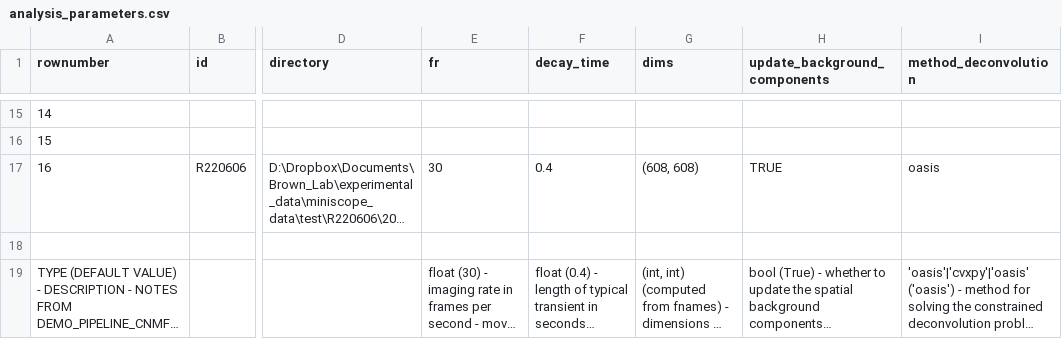
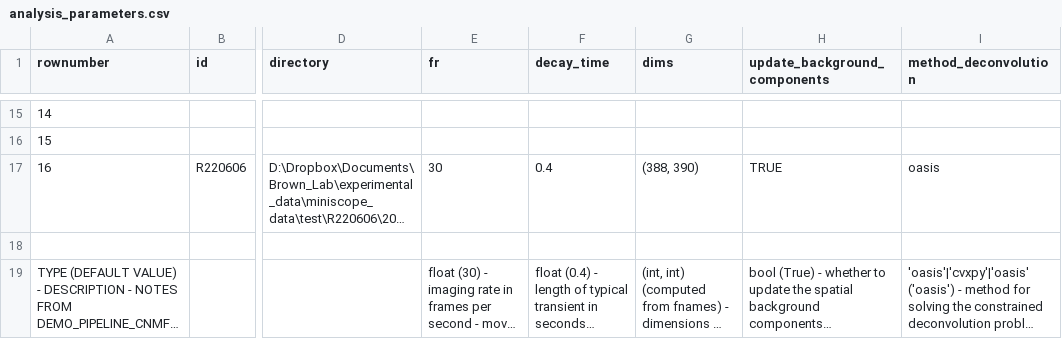
Before and after one commit to reedpen/ace, a CSV file: analysis_parameters.csv, drawn as a sheet; only a part is shown, gaps mark what is left out; long unchanged cells end in …; the diff names each change by its address in the sheet, - before the commit and + after, or states it on an @@ line.

```diff
--- a/analysis_parameters.csv
+++ b/analysis_parameters.csv
-G17 (dims): (608, 608)
+G17 (dims): (388, 390)
```
Also changed, not shown: 2 other files.
